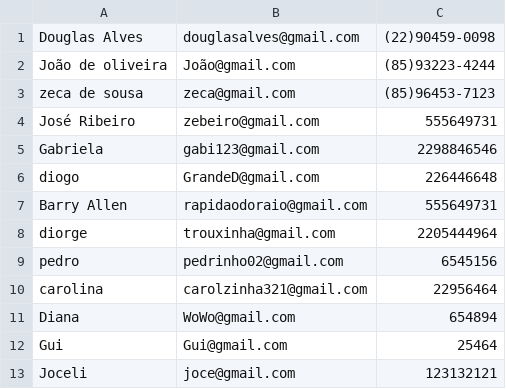
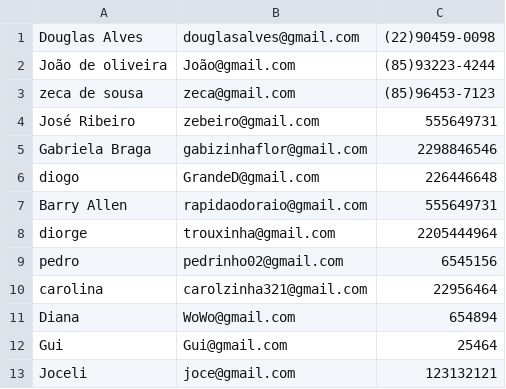
Before and after one commit to DouglasReiz/beacademy-devstart-crud-contatos-php, a CSV file: projeto/dados/contatos.csv, drawn as a sheet.

Commit message:
projeto finalizado

```diff
--- a/projeto/dados/contatos.csv
+++ b/projeto/dados/contatos.csv
@@ -4,3 +4,3 @@ zeca de sousa; zeca@gmail.com;(85)96453-7123
 José Ribeiro;zebeiro@gmail.com;555649731
-Gabriela;gabi123@gmail.com;2298846546
+Gabriela Braga;gabizinhaflor@gmail.com;  2298846546
 diogo;GrandeD@gmail.com;226446648
```
Also changed, not shown: 6 other files.
